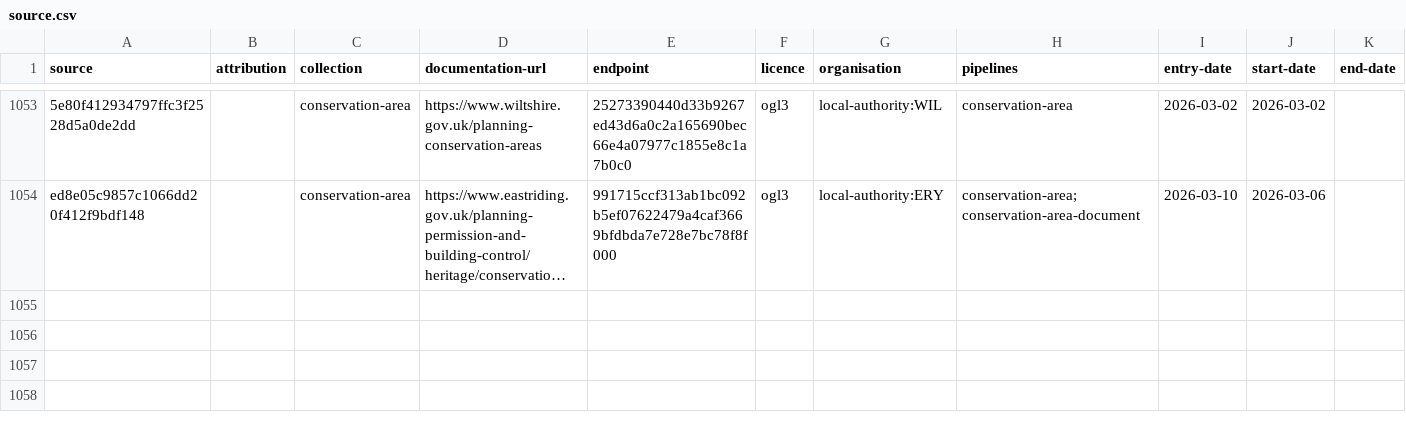
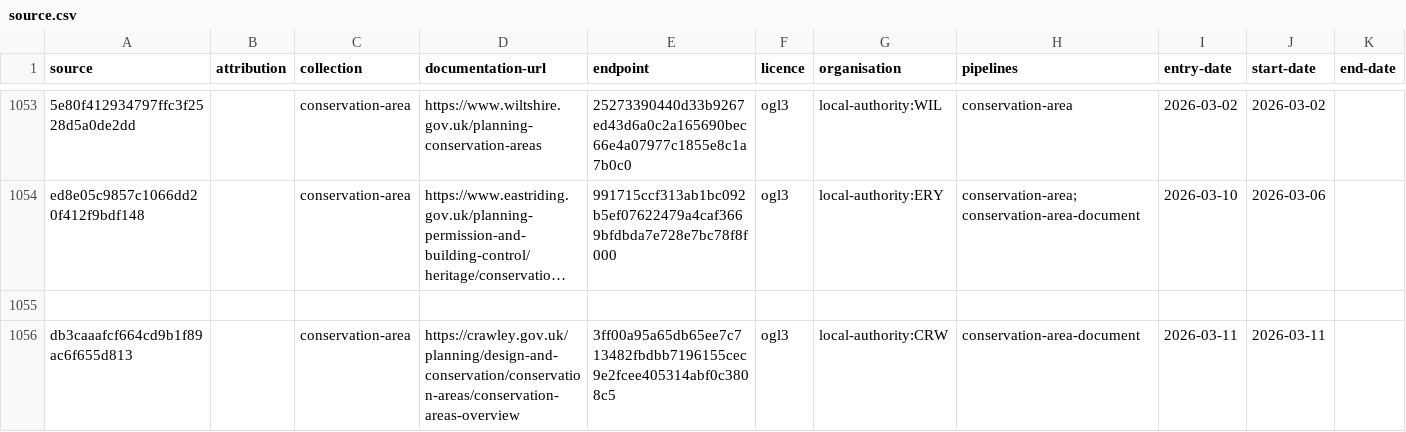
Before and after one commit to digital-land/config, a CSV file: collection/conservation-area/source.csv, drawn as a sheet; only a part is shown, gaps mark what is left out; long unchanged cells end in …; the diff names each change by its address in the sheet, - before the commit and + after, or states it on an @@ line.

Commit message:
add conservation-area-document local-authority:CRW Vid-Jaokar

```diff
--- a/collection/conservation-area/source.csv
+++ b/collection/conservation-area/source.csv
+row 1055: (empty)
+row 1056: db3caaafcf664cd9b1f89ac6f655d813 |  | conservation-area | https://crawley.gov.uk/planning/design-and-conservation/conservation-areas/conservation-areas-overview | 3ff00a95a65db65ee7c713482fbdbb7196155cec9e2fcee405314abf0c3808c5 | ogl3 | local-authority:CRW | conservation-area-document | 2026-03-11 | 2026-03-11
```
Also changed, not shown: collection/conservation-area/endpoint.csv, pipeline/conservation-area/entity-organisation.csv, 1 other file.
